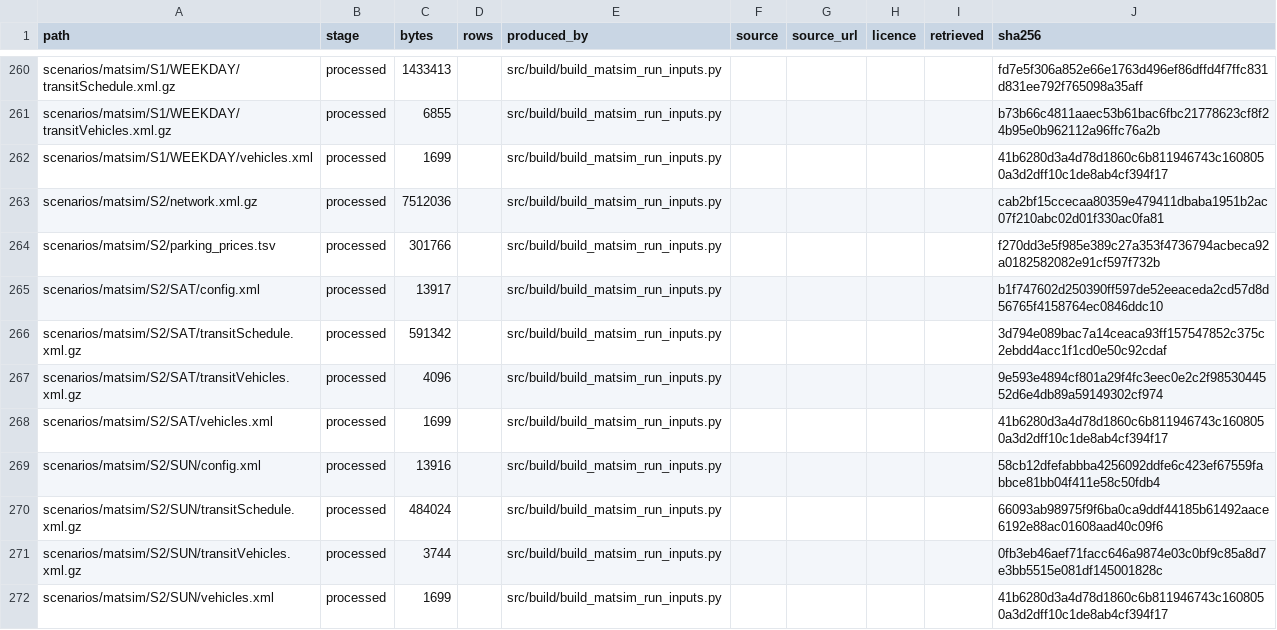
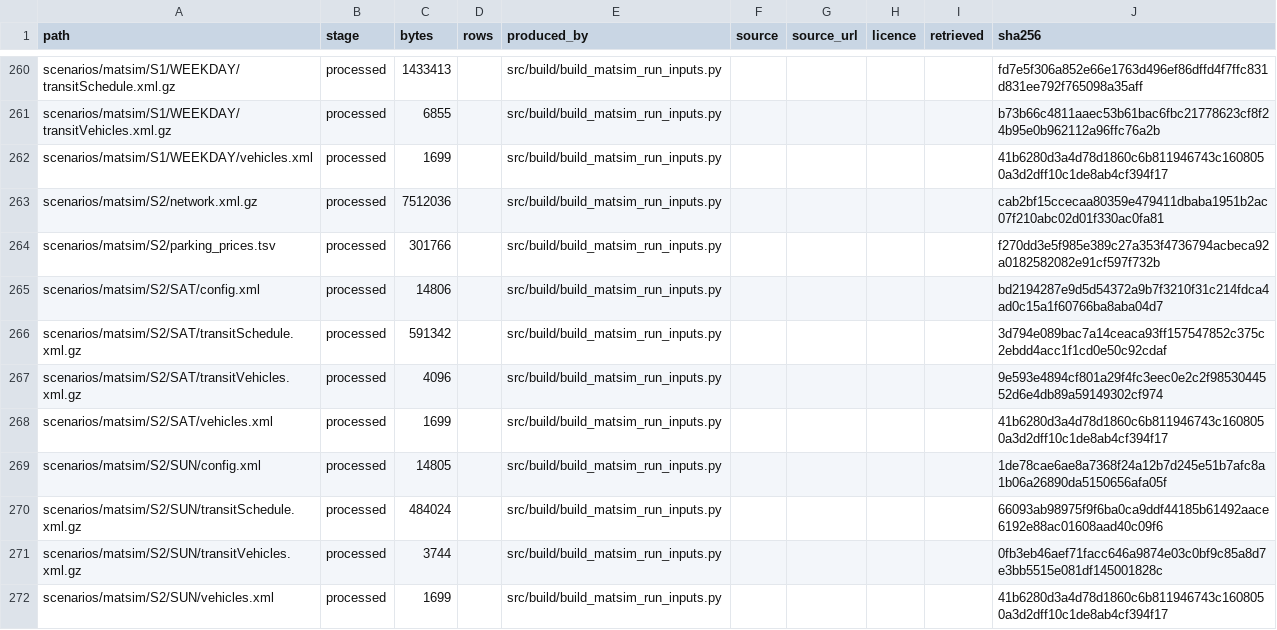
Before and after one commit to praneetdhoolia/city-digital-twin, a CSV file: cities/newcastle/data/MANIFEST.csv, drawn as a sheet; only a part is shown, gaps mark what is left out; the diff covers the shown part only.

```diff
--- a/cities/newcastle/data/MANIFEST.csv
+++ b/cities/newcastle/data/MANIFEST.csv
@@ -264,3 +264,3 @@ scenarios/matsim/S2/network.xml.gz,processed,7512036,,src/build/build_matsim_run
 scenarios/matsim/S2/parking_prices.tsv,processed,301766,,src/build/build_matsim_run_inputs.py,,,,,f270dd3e5f985e389c27a353f4736794acbeca92a0182582082e91cf597f732b
-scenarios/matsim/S2/SAT/config.xml,processed,13917,,src/build/build_matsim_run_inputs.py,,,,,b1f747602d250390ff597de52eeaceda2cd57d8d56765f4158764ec0846ddc10
+scenarios/matsim/S2/SAT/config.xml,processed,14806,,src/build/build_matsim_run_inputs.py,,,,,bd2194287e9d5d54372a9b7f3210f31c214fdca4ad0c15a1f60766ba8aba04d7
 scenarios/matsim/S2/SAT/transitSchedule.xml.gz,processed,591342,,src/build/build_matsim_run_inputs.py,,,,,3d794e089bac7a14ceaca93ff157547852c375c2ebdd4acc1f1cd0e50c92cdaf
@@ -268,3 +268,3 @@ scenarios/matsim/S2/SAT/transitVehicles.xml.gz,processed,4096,,src/build/build_m
 scenarios/matsim/S2/SAT/vehicles.xml,processed,1699,,src/build/build_matsim_run_inputs.py,,,,,41b6280d3a4d78d1860c6b811946743c1608050a3d2dff10c1de8ab4cf394f17
-scenarios/matsim/S2/SUN/config.xml,processed,13916,,src/build/build_matsim_run_inputs.py,,,,,58cb12dfefabbba4256092ddfe6c423ef67559fabbce81bb04f411e58c50fdb4
+scenarios/matsim/S2/SUN/config.xml,processed,14805,,src/build/build_matsim_run_inputs.py,,,,,1de78cae6ae8a7368f24a12b7d245e51b7afc8a1b06a26890da5150656afa05f
 scenarios/matsim/S2/SUN/transitSchedule.xml.gz,processed,484024,,src/build/build_matsim_run_inputs.py,,,,,66093ab98975f9f6ba0ca9ddf44185b61492aace6192e88ac01608aad40c09f6
```
Also changed, not shown: 80 edited cells elsewhere in this file, 11 other files.
